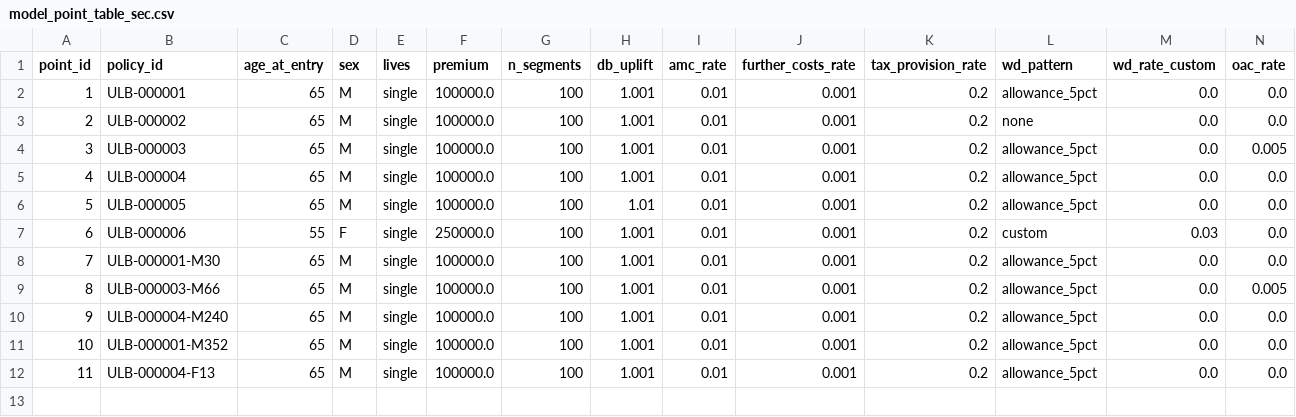
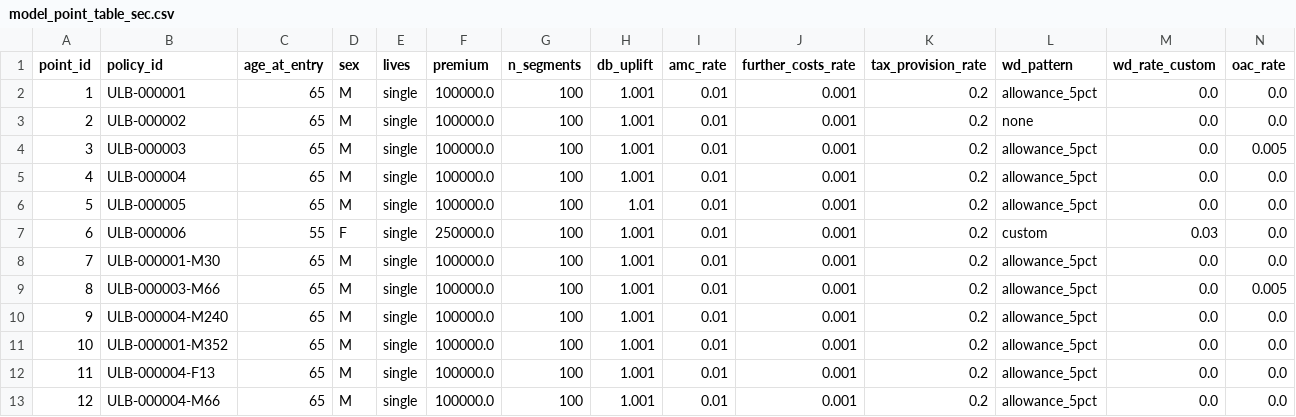
Before and after one commit to Yshuro/lifelib-products, a CSV file: lifelib/libraries/uklib/products/unit_linked_bond/model_point_table_sec.csv, drawn as a sheet; only a part is shown; rows hold the shown columns only; the diff names each change by its address in the sheet, - before the commit and + after, or states it on an @@ line.

```diff
--- a/lifelib/libraries/uklib/products/unit_linked_bond/model_point_table_sec.csv
+++ b/lifelib/libraries/uklib/products/unit_linked_bond/model_point_table_sec.csv
+row 13: 12 | ULB-000004-M66 | 65 | M | single | 100000.0 | 100 | 1.001 | 0.01 | 0.001 | 0.2 | allowance_5pct | 0.0 | 0.0
```
Also changed, not shown: 4 other files.
